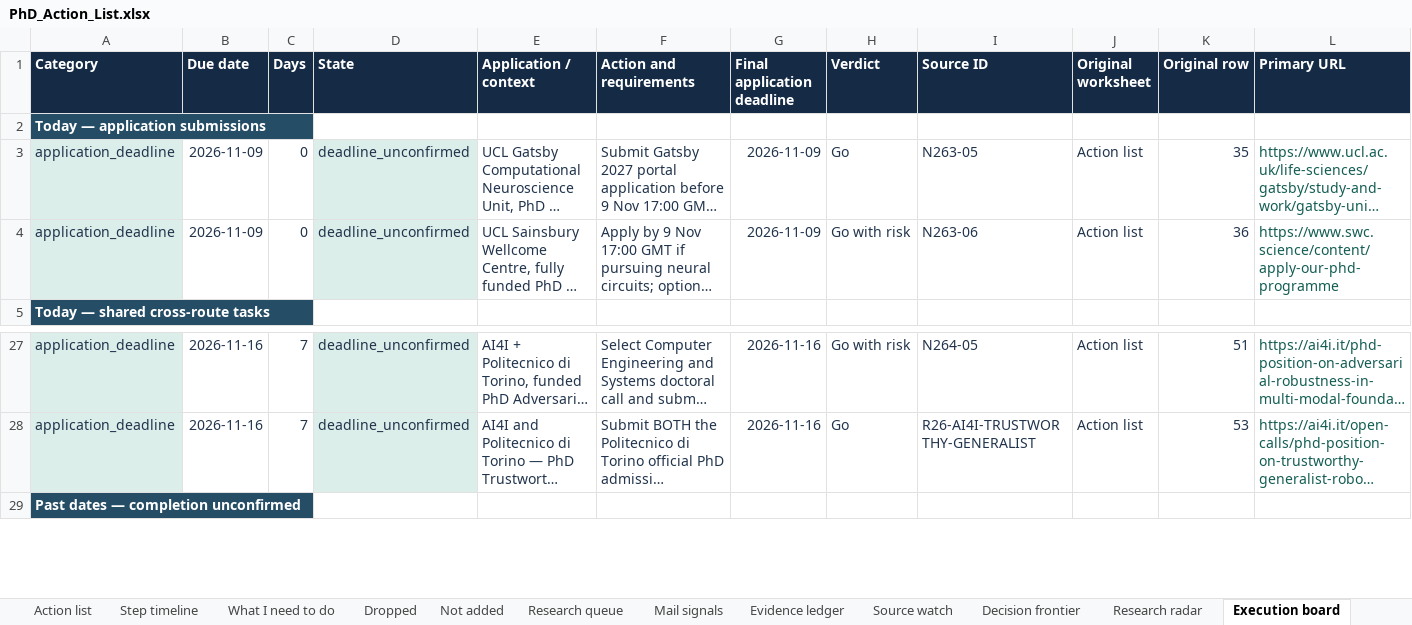
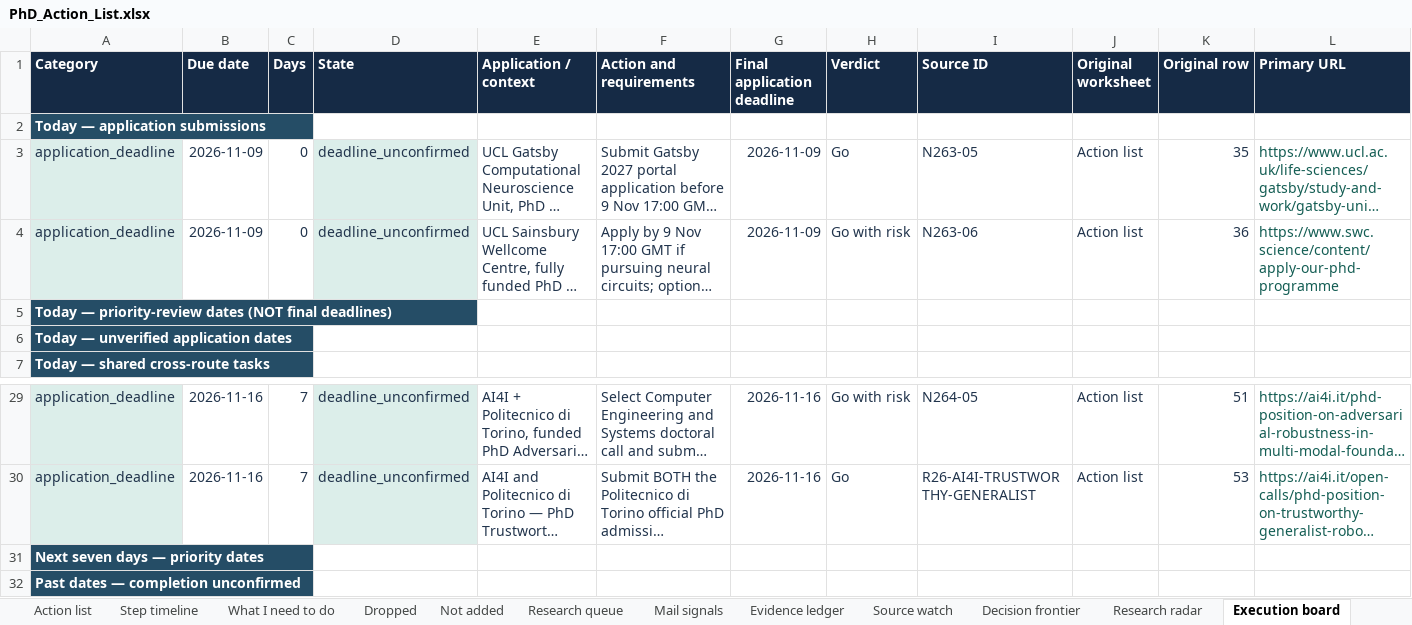
Before and after one commit to Armanasq/phd_tracker, an Excel workbook: PhD_Action_List.xlsx, sheet Execution board, drawn as a sheet; only a part is shown, gaps mark what is left out; long unchanged cells end in …; values as stored, in another font and other column widths than the file's, no borders; rows hold the shown columns only; the diff names each change by its address in the sheet, - before the commit and + after, or states it on an @@ line.

```diff
--- a/PhD_Action_List.xlsx (sheet Execution board)
+++ b/PhD_Action_List.xlsx (sheet Execution board)
+row 5: Today — priority-review dates (NOT final deadlines)
+row 6: Today — unverified application dates
+row 31: Next seven days — priority dates
```
Also changed, not shown: sheet Task ledger, 6 other files.
